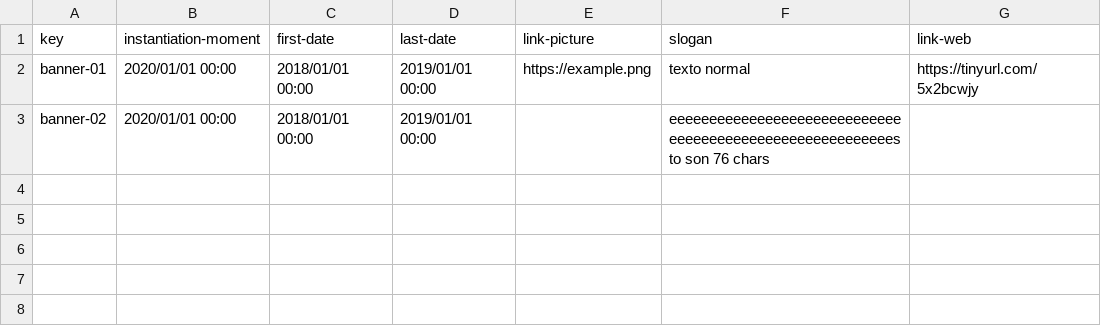
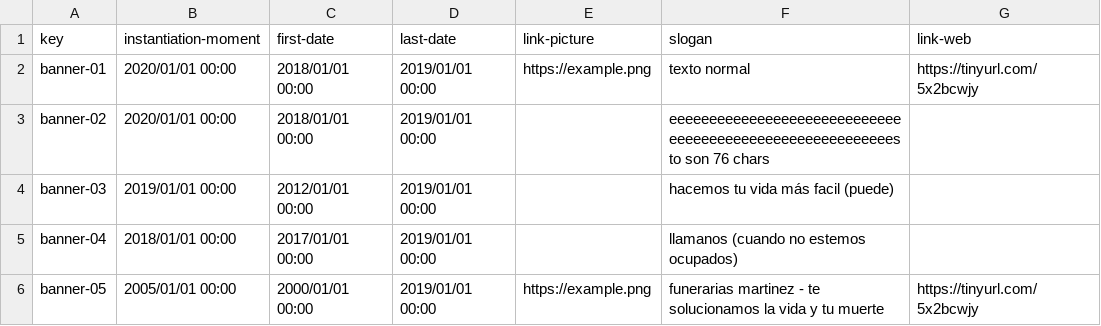
Before and after one commit to marizqlav/Acme-L3-C1.04.14, a CSV file: src/main/webapp/WEB-INF/resources/sample-data/banner.csv, drawn as a sheet; the diff names each change by its address in the sheet, - before the commit and + after, or states it on an @@ line.

```diff
--- a/src/main/webapp/WEB-INF/resources/sample-data/banner.csv
+++ b/src/main/webapp/WEB-INF/resources/sample-data/banner.csv
+row 4: banner-03 | 2019/01/01 00:00 | 2012/01/01 00:00 | 2019/01/01 00:00 |  | hacemos tu vida más facil (puede)
+row 5: banner-04 | 2018/01/01 00:00 | 2017/01/01 00:00 | 2019/01/01 00:00 |  | llamanos (cuando no estemos ocupados)
+row 6: banner-05 | 2005/01/01 00:00 | 2000/01/01 00:00 | 2019/01/01 00:00 | https://example.png | funerarias martinez - te solucionamos la vida y tu muerte | https://tinyurl.com/5x2bcwjy
```
Also changed, not shown: src/main/webapp/WEB-INF/resources/sample-data/audit.csv, src/main/webapp/WEB-INF/resources/sample-data/auditing-record.csv, 4 other files.
